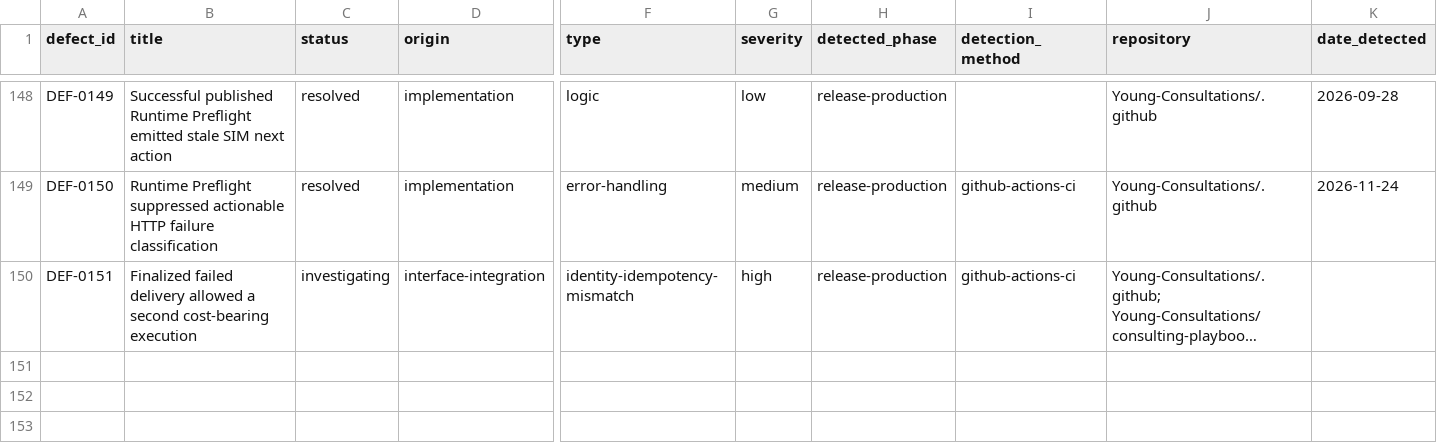
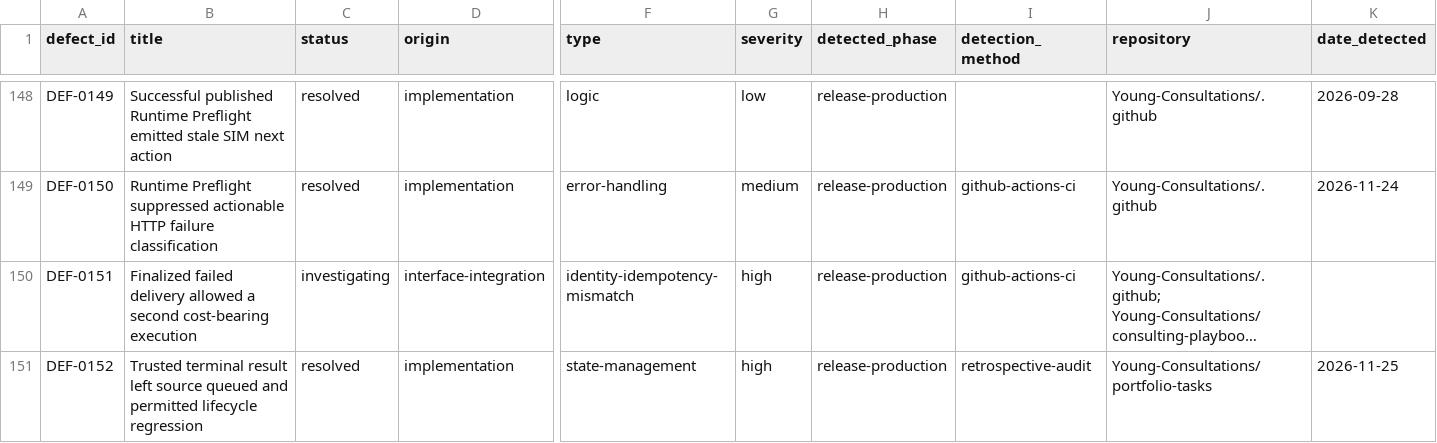
Before and after one commit to Young-Consultations/consulting-playbook, a CSV file: ai-sdlc/defects/defect-ledger.csv, drawn as a sheet; only a part is shown, gaps mark what is left out; long unchanged cells end in …; rows hold the shown columns only; the diff names each change by its address in the sheet, - before the commit and + after, or states it on an @@ line.

Commit message:
Record verified terminal source lifecycle repair as DEF-0152 (#105)

```diff
--- a/ai-sdlc/defects/defect-ledger.csv
+++ b/ai-sdlc/defects/defect-ledger.csv
+row 151: DEF-0152 | Trusted terminal result left source queued and permitted lifecycle regression | resolved | implementation | state-management | high | release-production | retrospective-audit | Young-Consultations/portfolio-tasks | 2026-11-25
```
Also changed, not shown: 1 other file.
